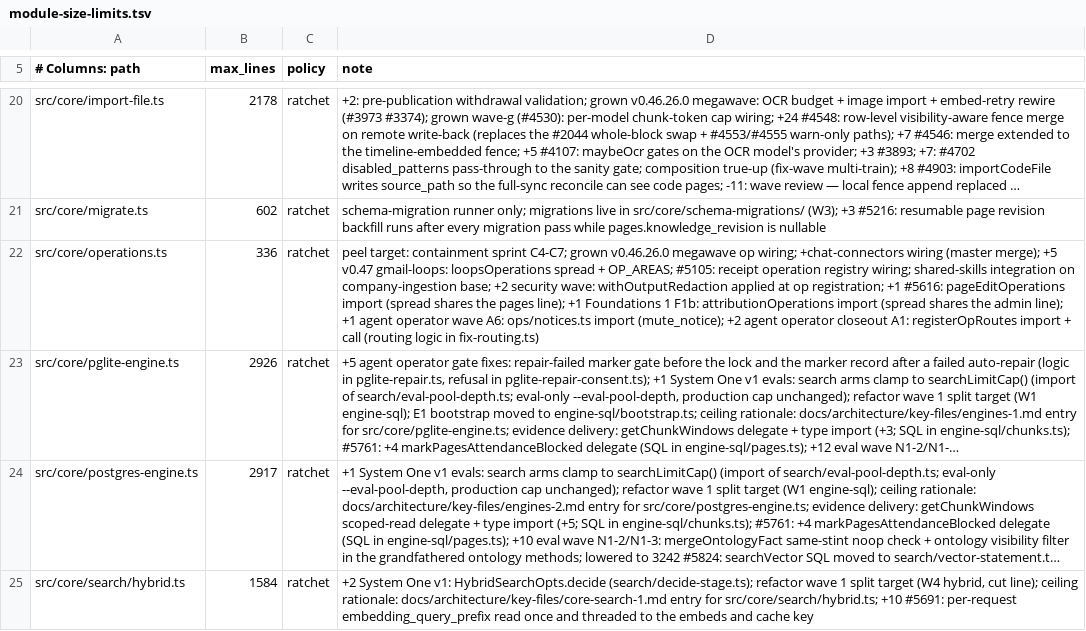
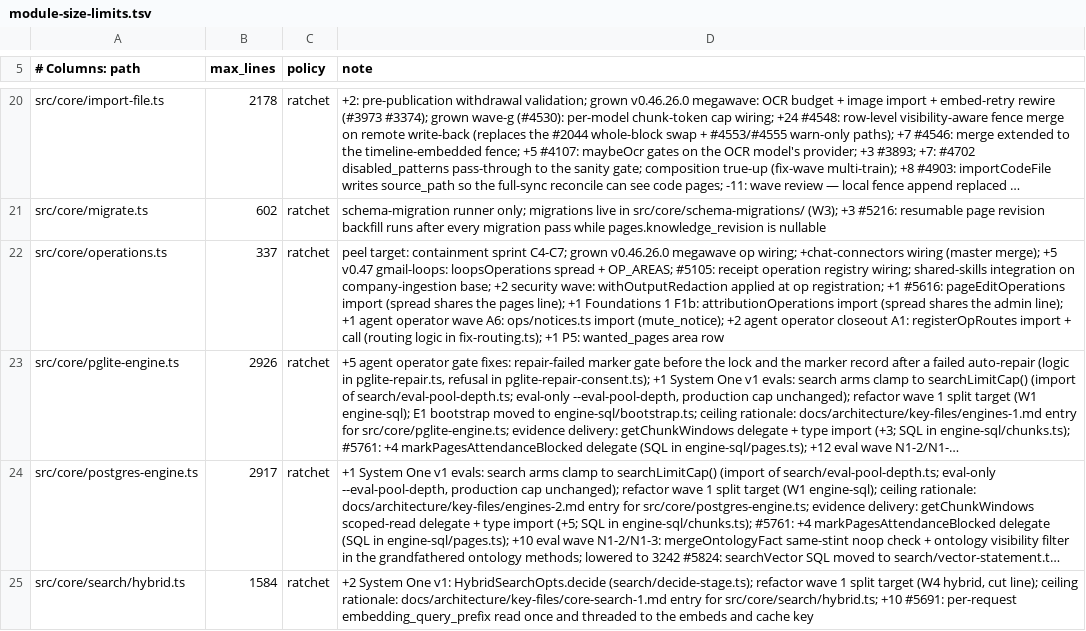
Before and after one commit to BeatusMomentum/gbrain, a TSV file: scripts/module-size-limits.tsv, drawn as a sheet; only a part is shown, gaps mark what is left out; long unchanged cells end in …; the diff names each change by its address in the sheet, - before the commit and + after, or states it on an @@ line.

Commit message:
chore: tool catalog and operations.ts ceiling for wanted_pages

```diff
--- a/scripts/module-size-limits.tsv
+++ b/scripts/module-size-limits.tsv
-B22 (max_lines): 336
+B22 (max_lines): 337
-D22 (note): …logic in fix-routing.ts)
+D22 (note): …logic in fix-routing.ts); +1 P5: wanted_pages area row
```
Also changed, not shown: 1 other file.
